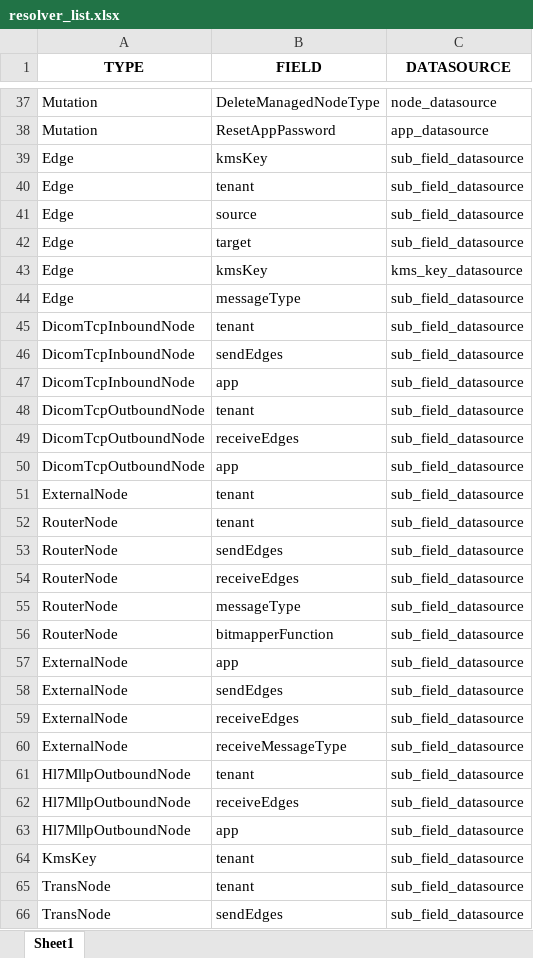
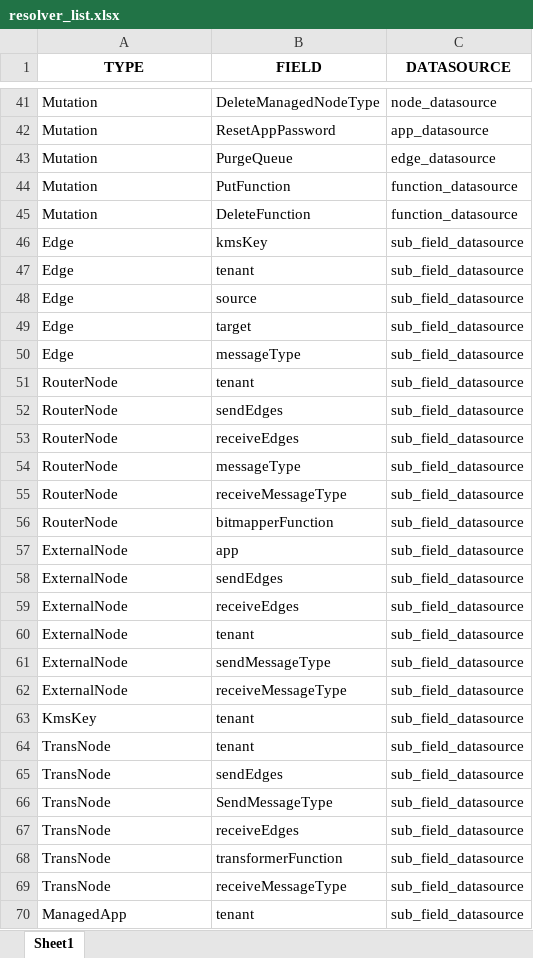
Before and after one commit to Echo-Stream/appsync, an Excel workbook: resolver_list.xlsx, sheet Sheet1, drawn as a sheet; only a part is shown, gaps mark what is left out; the shorter side is filled out with more unchanged rows; values as stored, in another font and other column widths than the file's, no borders; removed rows and columns are numbered as before the commit, all else as after; the diff covers the shown part only; the diff names each change by its address in the sheet, - before the commit and + after, or states it on an @@ line.

```diff
--- a/resolver_list.xlsx (sheet Sheet1)
+++ b/resolver_list.xlsx (sheet Sheet1)
@@ row 97 moved to row 43: Mutation @@
@@ row 98 moved to row 44: Mutation @@
@@ row 99 moved to row 45: Mutation @@
-row 43: Edge | kmsKey | kms_key_datasource
-row 45: DicomTcpInboundNode | tenant | sub_field_datasource
-row 46: DicomTcpInboundNode | sendEdges | sub_field_datasource
-row 47: DicomTcpInboundNode | app | sub_field_datasource
-row 48: DicomTcpOutboundNode | tenant | sub_field_datasource
-row 49: DicomTcpOutboundNode | receiveEdges | sub_field_datasource
-row 50: DicomTcpOutboundNode | app | sub_field_datasource
+row 55: RouterNode | receiveMessageType | sub_field_datasource
@@ row 51 moved to row 60: ExternalNode @@
+row 61: ExternalNode | sendMessageType | sub_field_datasource
-row 61: Hl7MllpOutboundNode | tenant | sub_field_datasource
-row 62: Hl7MllpOutboundNode | receiveEdges | sub_field_datasource
-row 63: Hl7MllpOutboundNode | app | sub_field_datasource
```
Also changed, not shown: 16 added rows, 4 removed rows, 1 moved row and 2 edited cells elsewhere in this sheet.
